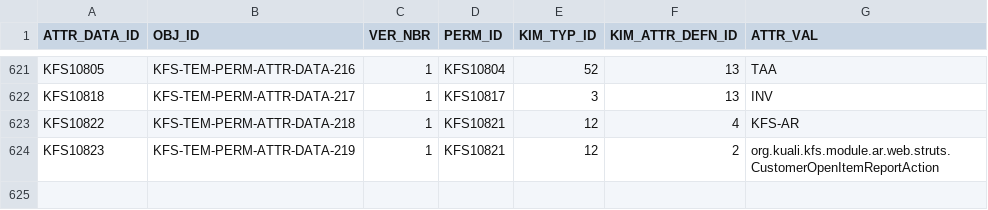
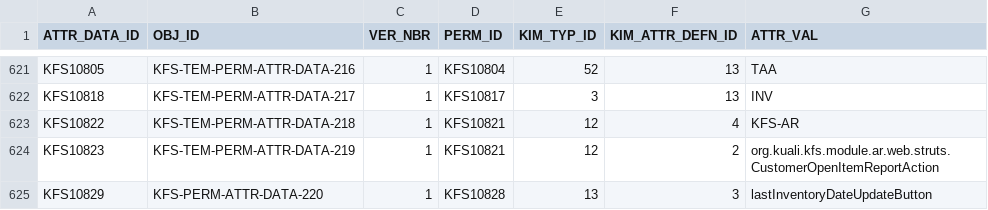
Before and after one commit to ua-eas/katt-kfs-release-5-3-old, a CSV file: work/db/rice-data/bootstrap/krim_perm_attr_data_t.csv, drawn as a sheet; only a part is shown, gaps mark what is left out; the diff names each change by its address in the sheet, - before the commit and + after, or states it on an @@ line.

```diff
--- a/work/db/rice-data/bootstrap/krim_perm_attr_data_t.csv
+++ b/work/db/rice-data/bootstrap/krim_perm_attr_data_t.csv
+row 625: KFS10829 | KFS-PERM-ATTR-DATA-220 | 1 | KFS10828 | 13 | 3 | lastInventoryDateUpdateButton
```
Also changed, not shown: work/db/rice-data/bootstrap/krcr_parm_t.csv, work/db/rice-data/bootstrap/krim_perm_t.csv, 4 other files.
